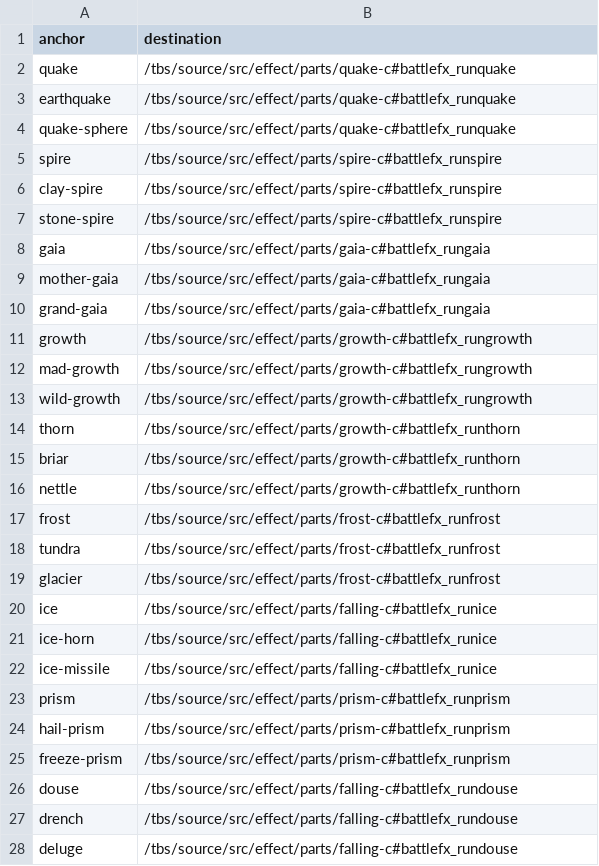
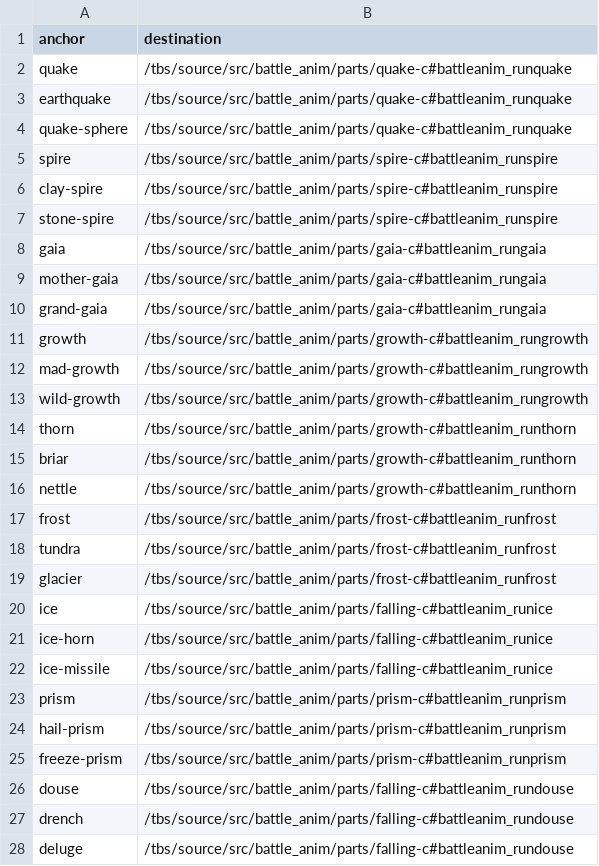
Before and after one commit to PascalPixel/alchemy-docs, a TSV file: redirects/ability-anchors.tsv, drawn as a sheet; only a part is shown; the diff covers the shown part only.

```diff
--- a/redirects/ability-anchors.tsv
+++ b/redirects/ability-anchors.tsv
@@ -1,28 +1,28 @@
 anchor	destination
-quake	/tbs/source/src/effect/parts/quake-c#battlefx_runquake
-earthquake	/tbs/source/src/effect/parts/quake-c#battlefx_runquake
-quake-sphere	/tbs/source/src/effect/parts/quake-c#battlefx_runquake
-spire	/tbs/source/src/effect/parts/spire-c#battlefx_runspire
-clay-spire	/tbs/source/src/effect/parts/spire-c#battlefx_runspire
-stone-spire	/tbs/source/src/effect/parts/spire-c#battlefx_runspire
-gaia	/tbs/source/src/effect/parts/gaia-c#battlefx_rungaia
-mother-gaia	/tbs/source/src/effect/parts/gaia-c#battlefx_rungaia
-grand-gaia	/tbs/source/src/effect/parts/gaia-c#battlefx_rungaia
-growth	/tbs/source/src/effect/parts/growth-c#battlefx_rungrowth
-mad-growth	/tbs/source/src/effect/parts/growth-c#battlefx_rungrowth
-wild-growth	/tbs/source/src/effect/parts/growth-c#battlefx_rungrowth
-thorn	/tbs/source/src/effect/parts/growth-c#battlefx_runthorn
-briar	/tbs/source/src/effect/parts/growth-c#battlefx_runthorn
-nettle	/tbs/source/src/effect/parts/growth-c#battlefx_runthorn
-frost	/tbs/source/src/effect/parts/frost-c#battlefx_runfrost
-tundra	/tbs/source/src/effect/parts/frost-c#battlefx_runfrost
-glacier	/tbs/source/src/effect/parts/frost-c#battlefx_runfrost
-ice	/tbs/source/src/effect/parts/falling-c#battlefx_runice
-ice-horn	/tbs/source/src/effect/parts/falling-c#battlefx_runice
-ice-missile	/tbs/source/src/effect/parts/falling-c#battlefx_runice
-prism	/tbs/source/src/effect/parts/prism-c#battlefx_runprism
-hail-prism	/tbs/source/src/effect/parts/prism-c#battlefx_runprism
-freeze-prism	/tbs/source/src/effect/parts/prism-c#battlefx_runprism
-douse	/tbs/source/src/effect/parts/falling-c#battlefx_rundouse
-drench	/tbs/source/src/effect/parts/falling-c#battlefx_rundouse
-deluge	/tbs/source/src/effect/parts/falling-c#battlefx_rundouse
+quake	/tbs/source/src/battle_anim/parts/quake-c#battleanim_runquake
+earthquake	/tbs/source/src/battle_anim/parts/quake-c#battleanim_runquake
+quake-sphere	/tbs/source/src/battle_anim/parts/quake-c#battleanim_runquake
+spire	/tbs/source/src/battle_anim/parts/spire-c#battleanim_runspire
+clay-spire	/tbs/source/src/battle_anim/parts/spire-c#battleanim_runspire
+stone-spire	/tbs/source/src/battle_anim/parts/spire-c#battleanim_runspire
+gaia	/tbs/source/src/battle_anim/parts/gaia-c#battleanim_rungaia
+mother-gaia	/tbs/source/src/battle_anim/parts/gaia-c#battleanim_rungaia
+grand-gaia	/tbs/source/src/battle_anim/parts/gaia-c#battleanim_rungaia
+growth	/tbs/source/src/battle_anim/parts/growth-c#battleanim_rungrowth
+mad-growth	/tbs/source/src/battle_anim/parts/growth-c#battleanim_rungrowth
+wild-growth	/tbs/source/src/battle_anim/parts/growth-c#battleanim_rungrowth
+thorn	/tbs/source/src/battle_anim/parts/growth-c#battleanim_runthorn
+briar	/tbs/source/src/battle_anim/parts/growth-c#battleanim_runthorn
+nettle	/tbs/source/src/battle_anim/parts/growth-c#battleanim_runthorn
+frost	/tbs/source/src/battle_anim/parts/frost-c#battleanim_runfrost
+tundra	/tbs/source/src/battle_anim/parts/frost-c#battleanim_runfrost
+glacier	/tbs/source/src/battle_anim/parts/frost-c#battleanim_runfrost
+ice	/tbs/source/src/battle_anim/parts/falling-c#battleanim_runice
+ice-horn	/tbs/source/src/battle_anim/parts/falling-c#battleanim_runice
+ice-missile	/tbs/source/src/battle_anim/parts/falling-c#battleanim_runice
+prism	/tbs/source/src/battle_anim/parts/prism-c#battleanim_runprism
+hail-prism	/tbs/source/src/battle_anim/parts/prism-c#battleanim_runprism
+freeze-prism	/tbs/source/src/battle_anim/parts/prism-c#battleanim_runprism
+douse	/tbs/source/src/battle_anim/parts/falling-c#battleanim_rundouse
+drench	/tbs/source/src/battle_anim/parts/falling-c#battleanim_rundouse
+deluge	/tbs/source/src/battle_anim/parts/falling-c#battleanim_rundouse
```
Also changed, not shown: 145 edited cells elsewhere in this file, 3 other files.
